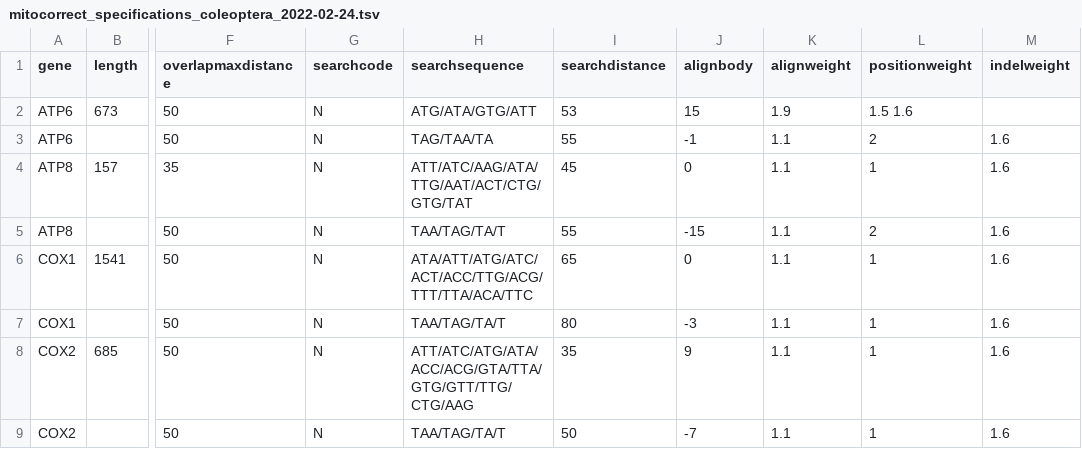
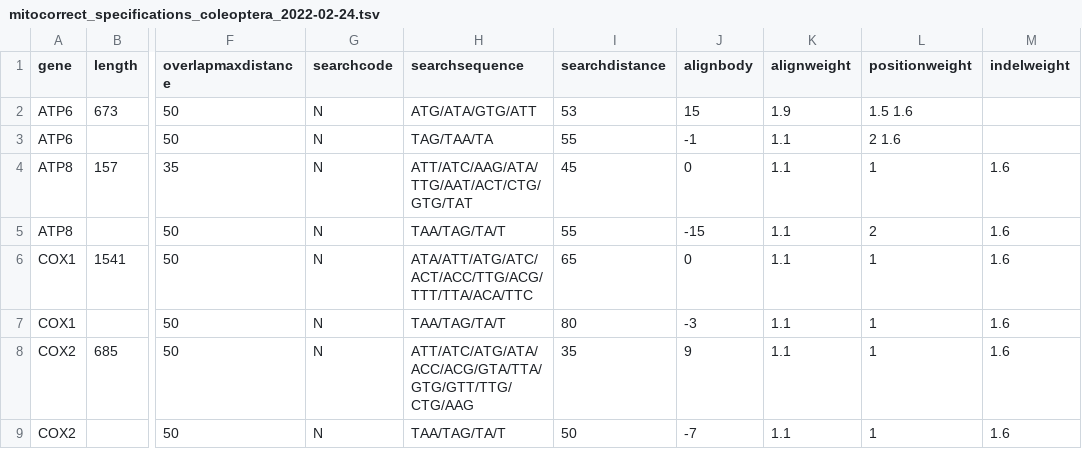
Before and after one commit to tjcreedy/mitocorrect, a TSV file: specifications/mitocorrect_specifications_coleoptera_2022-02-24.tsv, drawn as a sheet; only a part is shown, gaps mark what is left out; the diff names each change by its address in the sheet, - before the commit and + after, or states it on an @@ line.

Commit message:
Update mitocorrect_specifications_coleoptera_2022-02-24.tsv

```diff
--- a/specifications/mitocorrect_specifications_coleoptera_2022-02-24.tsv
+++ b/specifications/mitocorrect_specifications_coleoptera_2022-02-24.tsv
-L3 (positionweight): 2
+L3 (positionweight): 2 1.6
-M3 (indelweight): 1.6
+M3 (indelweight): (empty)
```
